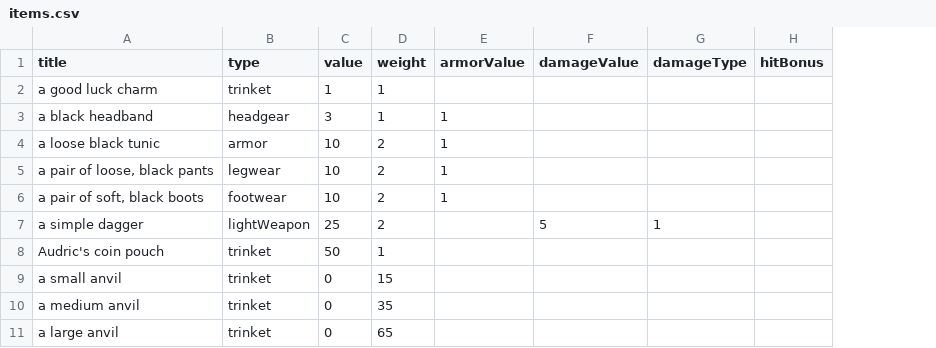
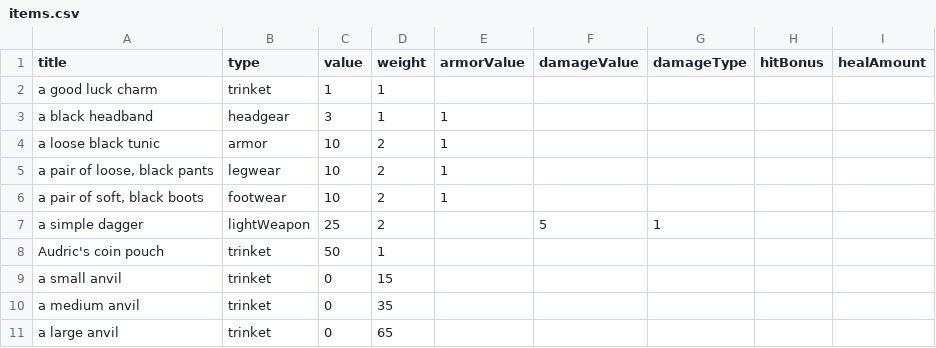
Before and after one commit to StevenKitzes/threadbare-mud, a CSV file: docs/items.csv, drawn as a sheet; only a part is shown; the diff names each change by its address in the sheet, - before the commit and + after, or states it on an @@ line.

Commit message:
fix: add healAmount to consumable item exports

```diff
--- a/docs/items.csv
+++ b/docs/items.csv
+column I (healAmount), empty
```
Also changed, not shown: 9 other files.
